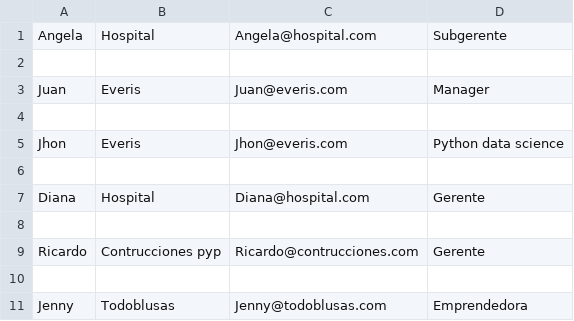
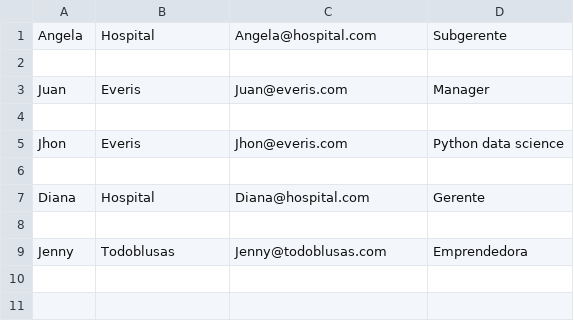
Before and after one commit to JhonJBautistaB/CRUD-Clientes, a CSV file: .Clientes.csv, drawn as a sheet; the diff names each change by its address in the sheet, - before the commit and + after, or states it on an @@ line.

Commit message:
Actualización de la función eliminar cliente

```diff
--- a/.Clientes.csv
+++ b/.Clientes.csv
-row 9: Ricardo | Contrucciones pyp | Ricardo@contrucciones.com | Gerente
-row 10: (empty)
```
Also changed, not shown: 1 other file.
